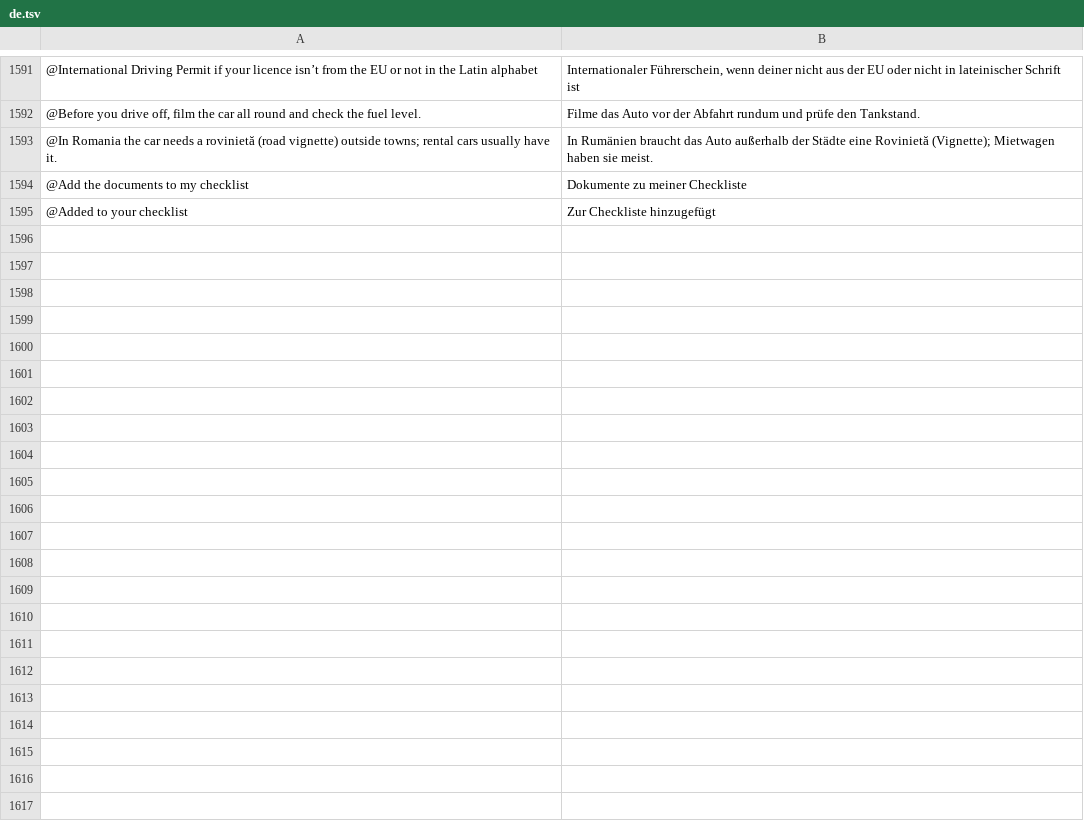
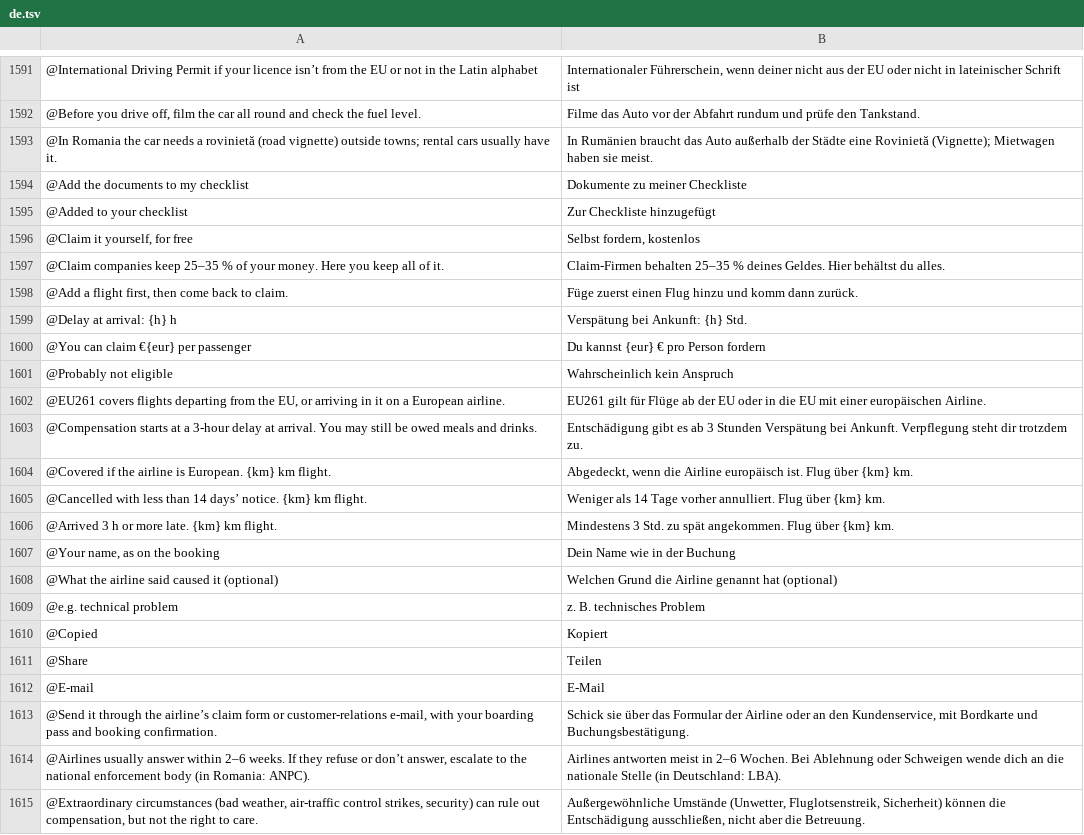
Before and after one commit to Yaniselu/gatemate, a TSV file: i18n-src/de.tsv, drawn as a sheet; only a part is shown, gaps mark what is left out; the diff names each change by its address in the sheet, - before the commit and + after, or states it on an @@ line.

```diff
--- a/i18n-src/de.tsv
+++ b/i18n-src/de.tsv
+row 1596: @Claim it yourself, for free | Selbst fordern, kostenlos
+row 1597: @Claim companies keep 25–35 % of your money. Here you keep all of it. | Claim-Firmen behalten 25–35 % deines Geldes. Hier behältst du alles.
+row 1598: @Add a flight first, then come back to claim. | Füge zuerst einen Flug hinzu und komm dann zurück.
+row 1599: @Delay at arrival: {h} h | Verspätung bei Ankunft: {h} Std.
+row 1600: @You can claim €{eur} per passenger | Du kannst {eur} € pro Person fordern
+row 1601: @Probably not eligible | Wahrscheinlich kein Anspruch
+row 1602: @EU261 covers flights departing from the EU, or arriving in it on a European airline. | EU261 gilt für Flüge ab der EU oder in die EU mit einer europäischen Airline.
+row 1603: @Compensation starts at a 3-hour delay at arrival. You may still be owed meals and drinks. | Entschädigung gibt es ab 3 Stunden Verspätung bei Ankunft. Verpflegung steht dir trotzdem zu.
+row 1604: @Covered if the airline is European. {km} km flight. | Abgedeckt, wenn die Airline europäisch ist. Flug über {km} km.
+row 1605: @Cancelled with less than 14 days’ notice. {km} km flight. | Weniger als 14 Tage vorher annulliert. Flug über {km} km.
+row 1606: @Arrived 3 h or more late. {km} km flight. | Mindestens 3 Std. zu spät angekommen. Flug über {km} km.
+row 1607: @Your name, as on the booking | Dein Name wie in der Buchung
+row 1608: @What the airline said caused it (optional) | Welchen Grund die Airline genannt hat (optional)
+row 1609: @e.g. technical problem | z. B. technisches Problem
+row 1610: @Copied | Kopiert
+row 1611: @Share | Teilen
+row 1612: @E-mail | E-Mail
+row 1613: @Send it through the airline’s claim form or customer-relations e-mail, with your boarding pass and booking confirmation. | Schick sie über das Formular der Airline oder an den Kundenservice, mit Bordkarte und Buchungsbestätigung.
+row 1614: @Airlines usually answer within 2–6 weeks. If they refuse or don’t answer, escalate to the national enforcement body (in Romania: ANPC). | Airlines antworten meist in 2–6 Wochen. Bei Ablehnung oder Schweigen wende dich an die nationale Stelle (in Deutschland: LBA).
+row 1615: @Extraordinary circumstances (bad weather, air-traffic control strikes, security) can rule out compensation, but not the right to care. | Außergewöhnliche Umstände (Unwetter, Fluglotsenstreik, Sicherheit) können die Entschädigung ausschließen, nicht aber die Betreuung.
```
Also changed, not shown: i18n-src/es.tsv, i18n-src/fr.tsv, 10 other files.
